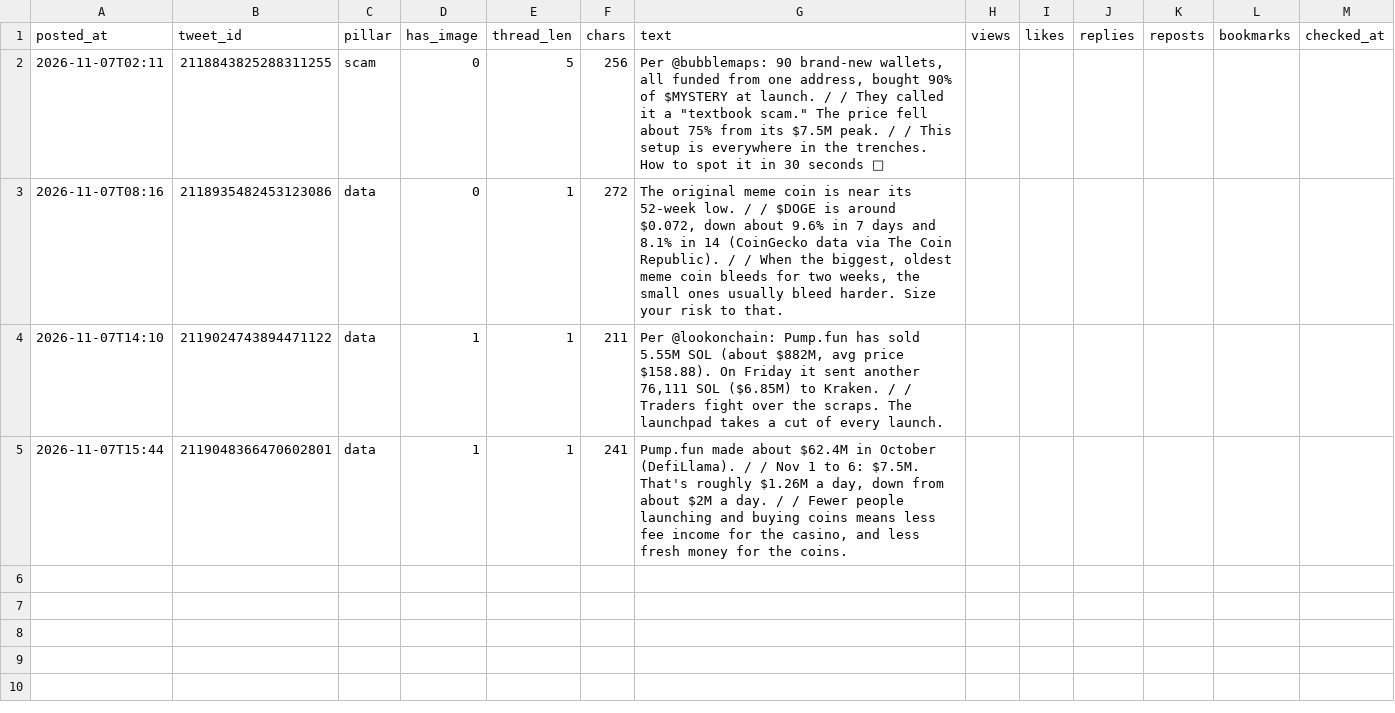
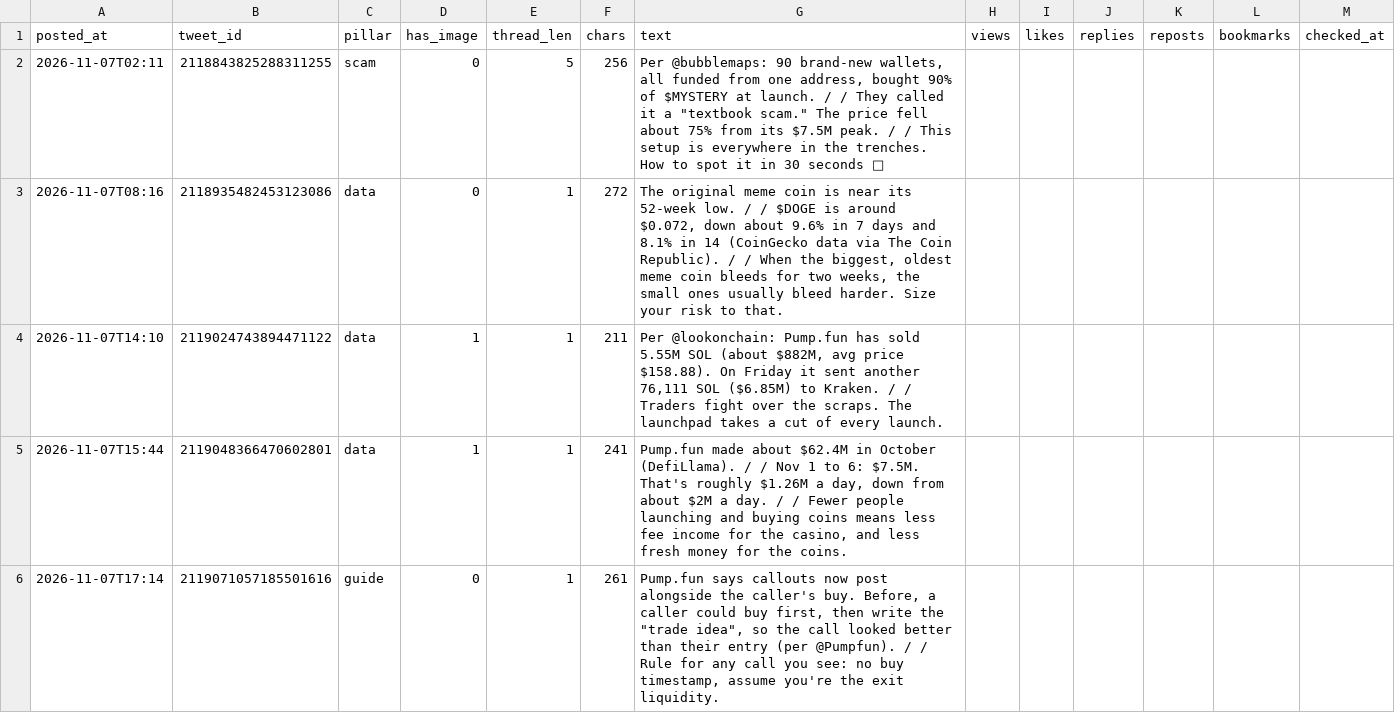
Before and after one commit to issambkkal/x-meme-desk, a CSV file: analytics/posts.csv, drawn as a sheet.

```diff
--- a/analytics/posts.csv
+++ b/analytics/posts.csv
@@ -5 +5,2 @@ posted_at,tweet_id,pillar,has_image,thread_len,chars,text,views,likes,replies,re
 2026-11-07T15:44,2119048366470602801,data,1,1,241,"Pump.fun made about $62.4M in October (DefiLlama). /  / Nov 1 to 6: $7.5M. That's roughly $1.26M a day, down from about $2M a day. /  / Fewer people launching and buying coins means less fee income for the casino, and less fresh money for the coins.",,,,,,
+2026-11-07T17:14,2119071057185501616,guide,0,1,261,"Pump.fun says callouts now post alongside the caller's buy. Before, a caller could buy first, then write the ""trade idea"", so the call looked better than their entry (per @Pumpfun). /  / Rule for any call you see: no buy timestamp, assume you're the exit liquidity.",,,,,,
```
Also changed, not shown: 3 other files.
